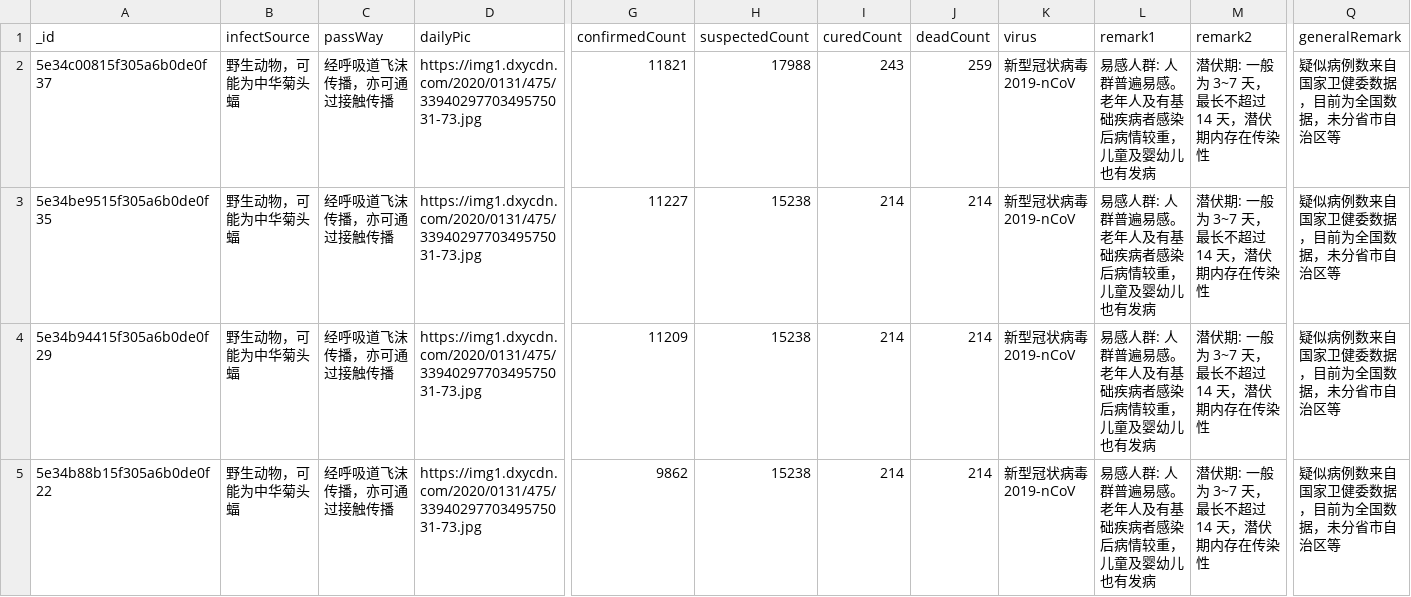
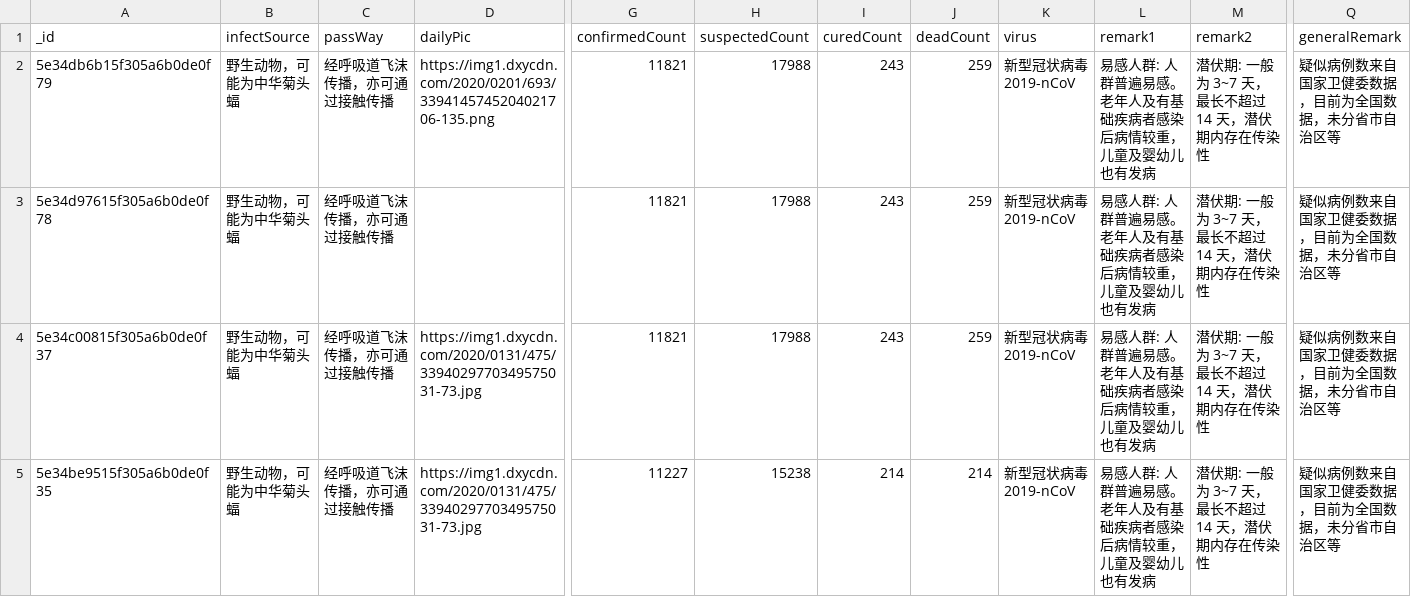
Before and after one commit to BlankerL/DXY-COVID-19-Data, a CSV file: DXYOverall.csv, drawn as a sheet; only a part is shown, gaps mark what is left out; the shorter side is filled out with more unchanged rows; rows hold the shown columns only; the diff names each change by its address in the sheet, - before the commit and + after, or states it on an @@ line.

```diff
--- a/DXYOverall.csv
+++ b/DXYOverall.csv
+row 2: 5e34db6b15f305a6b0de0f79 | 野生动物，可能为中华菊头蝠 | 经呼吸道飞沫传播，亦可通过接触传播 | https://img1.dxycdn.com/2020/0201/693/3394145745204021706-135.png | 11821 | 17988 | 243 | 259 | 新型冠状病毒 2019-nCoV | 易感人群: 人群普遍易感。老年人及有基础疾病者感染后病情较重，儿童及婴幼儿也有发病 | 潜伏期: 一般为 3~7 天，最长不超过 14 天，潜伏期内存在传染性 | 疑似病例数来自国家卫健委数据，目前为全国数据，未分省市自治区等
+row 3: 5e34d97615f305a6b0de0f78 | 野生动物，可能为中华菊头蝠 | 经呼吸道飞沫传播，亦可通过接触传播 |  | 11821 | 17988 | 243 | 259 | 新型冠状病毒 2019-nCoV | 易感人群: 人群普遍易感。老年人及有基础疾病者感染后病情较重，儿童及婴幼儿也有发病 | 潜伏期: 一般为 3~7 天，最长不超过 14 天，潜伏期内存在传染性 | 疑似病例数来自国家卫健委数据，目前为全国数据，未分省市自治区等
```
Also changed, not shown: DXYNews.csv, 1 other file.
